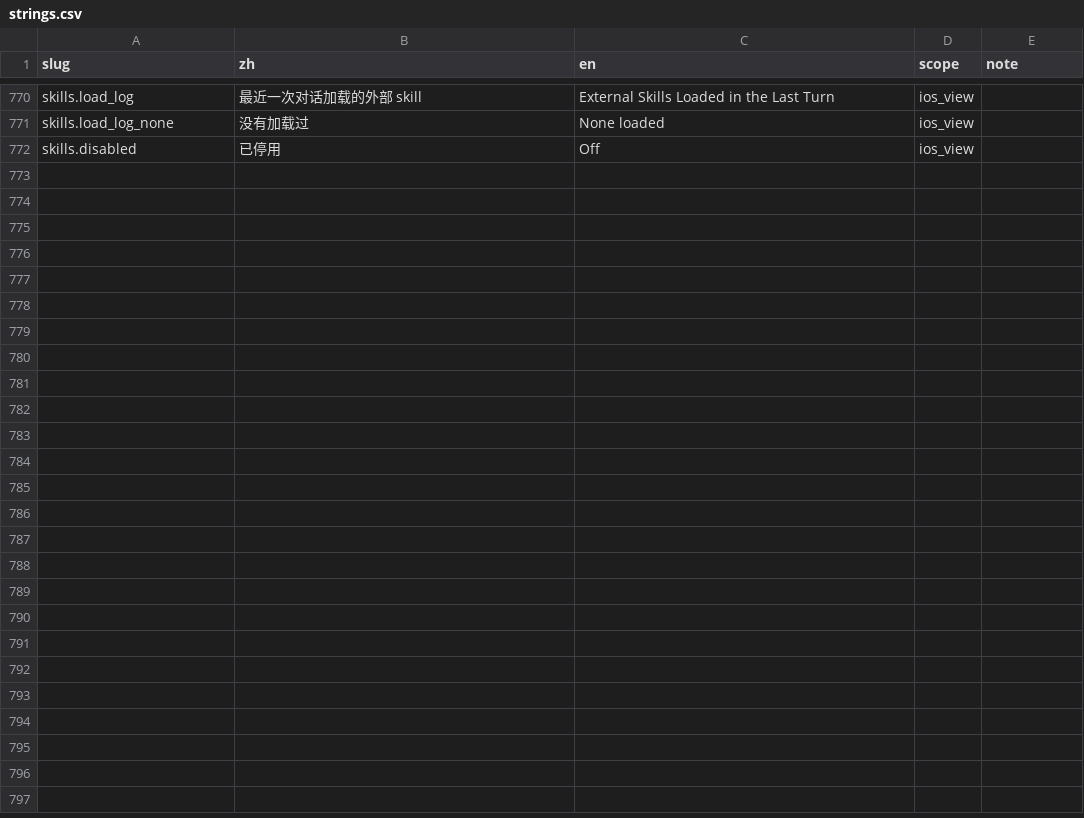
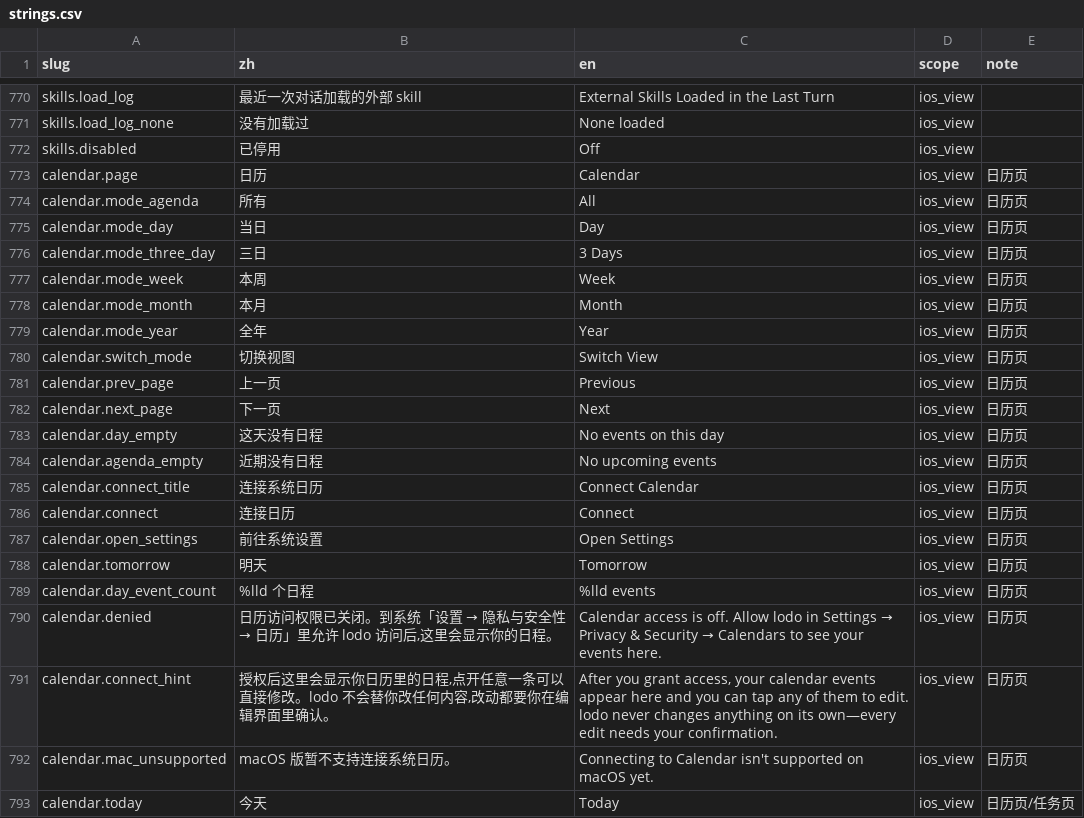
Before and after one commit to Lu-Zhan/lodo, a CSV file: i18n/strings.csv, drawn as a sheet; only a part is shown, gaps mark what is left out.

```diff
--- a/i18n/strings.csv
+++ b/i18n/strings.csv
@@ -772 +772,22 @@ skills.load_log_none,没有加载过,None loaded,ios_view,
 skills.disabled,已停用,Off,ios_view,
+calendar.page,日历,Calendar,ios_view,日历页
+calendar.mode_agenda,所有,All,ios_view,日历页
+calendar.mode_day,当日,Day,ios_view,日历页
+calendar.mode_three_day,三日,3 Days,ios_view,日历页
+calendar.mode_week,本周,Week,ios_view,日历页
+calendar.mode_month,本月,Month,ios_view,日历页
+calendar.mode_year,全年,Year,ios_view,日历页
+calendar.switch_mode,切换视图,Switch View,ios_view,日历页
+calendar.prev_page,上一页,Previous,ios_view,日历页
+calendar.next_page,下一页,Next,ios_view,日历页
+calendar.day_empty,这天没有日程,No events on this day,ios_view,日历页
+calendar.agenda_empty,近期没有日程,No upcoming events,ios_view,日历页
+calendar.connect_title,连接系统日历,Connect Calendar,ios_view,日历页
+calendar.connect,连接日历,Connect,ios_view,日历页
+calendar.open_settings,前往系统设置,Open Settings,ios_view,日历页
+calendar.tomorrow,明天,Tomorrow,ios_view,日历页
+calendar.day_event_count,%lld 个日程,%lld events,ios_view,日历页
+calendar.denied,"日历访问权限已关闭。到系统「设置 → 隐私与安全性 → 日历」里允许 lodo 访问后,这里会显示你的日程。",Calendar access is off. Allow lodo in Settings → Privacy & Security → Calendars to see your events here.,ios_view,日历页
+calendar.connect_hint,"授权后这里会显示你日历里的日程,点开任意一条可以直接修改。lodo 不会替你改任何内容,改动都要你在编辑界面里确认。","After you grant access, your calendar events appear here and you can tap any of them to edit. lodo never changes anything on its own—every edit needs your confirmation.",ios_view,日历页
+calendar.mac_unsupported,macOS 版暂不支持连接系统日历。,Connecting to Calendar isn't supported on macOS yet.,ios_view,日历页
+calendar.today,今天,Today,ios_view,日历页/任务页
```
Also changed, not shown: 18 other files.
